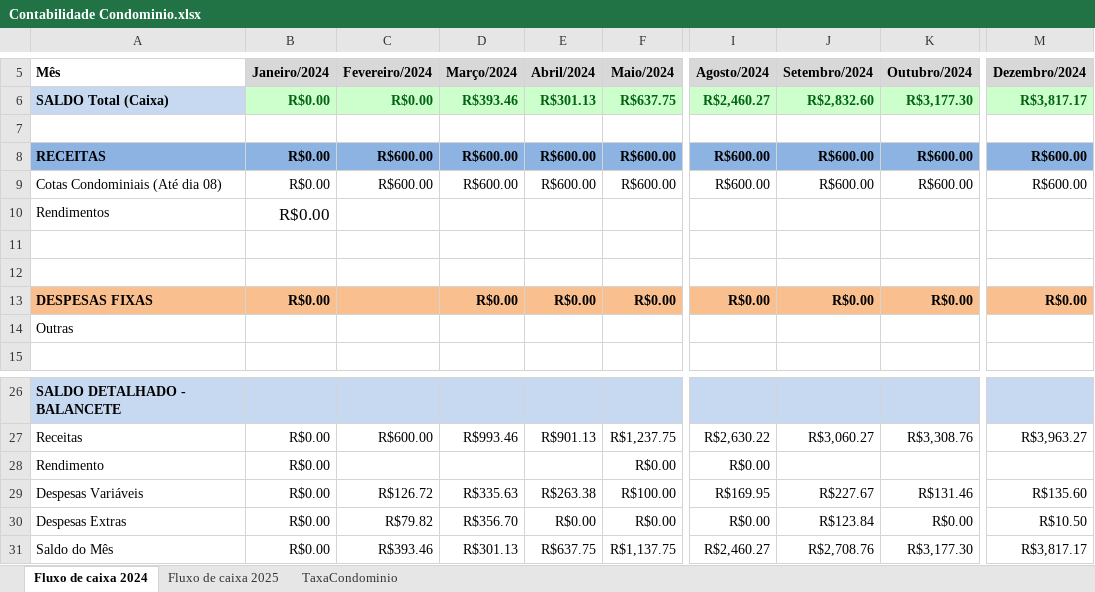
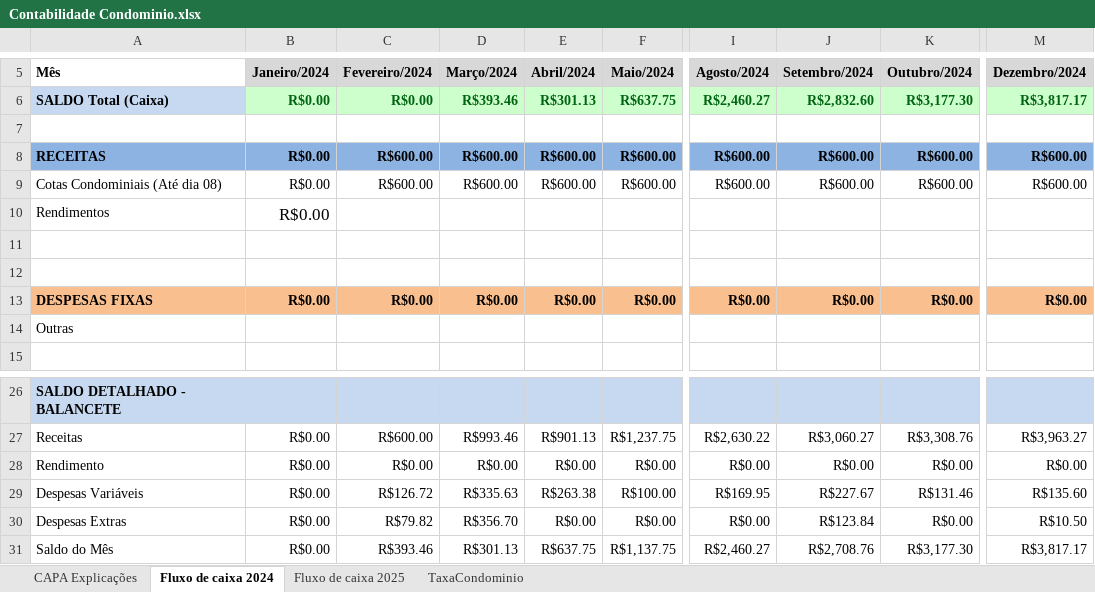
Before and after one commit to dvdspo01/dashboard-condominio-flona117, an Excel workbook: planilhas/Contabilidade Condominio.xlsx, sheet Fluxo de caixa 2024, drawn as a sheet; only a part is shown, gaps mark what is left out; values as stored, in another font and other column widths than the file's, no borders; charts and pictures not drawn; the diff names each change by its address in the sheet, - before the commit and + after, or states it on an @@ line.

Commit message:
atualização outubro

```diff
--- a/planilhas/Contabilidade Condominio.xlsx (sheet Fluxo de caixa 2024)
+++ b/planilhas/Contabilidade Condominio.xlsx (sheet Fluxo de caixa 2024)
@@ sheet tab unhidden: CAPA Explicações @@
-C13 (Fevereiro/2024): (empty)
+C13 (Fevereiro/2024): R$0.00
-C28 (Fevereiro/2024): (empty)
+C28 (Fevereiro/2024): R$0.00
-D28 (Março/2024): (empty)
+D28 (Março/2024): R$0.00
-E28 (Abril/2024): (empty)
+E28 (Abril/2024): R$0.00
-J28 (Setembro/2024): (empty)
+J28 (Setembro/2024): R$0.00
-K28 (Outubro/2024): (empty)
+K28 (Outubro/2024): R$0.00
-M28 (Dezembro/2024): (empty)
+M28 (Dezembro/2024): R$0.00
```
Also changed, not shown: sheet Fluxo de caixa 2025, charts or pictures.
